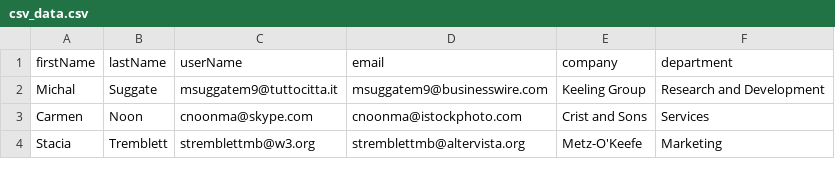
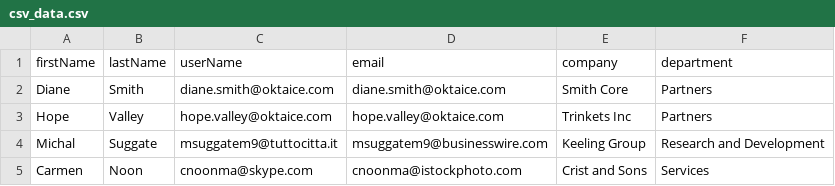
Before and after one commit to OktaEdu/es-delivery-user-migration, a CSV file: csv/csv_data.csv, drawn as a sheet; only a part is shown; the shorter side is filled out with more unchanged rows.

Commit message:
modify partner csv file

```diff
--- a/csv/csv_data.csv
+++ b/csv/csv_data.csv
@@ -1,2 +1,4 @@
 firstName,lastName,userName,email,company,department
+Diane,Smith,diane.smith@oktaice.com,diane.smith@oktaice.com,Smith Core,Partners
+Hope,Valley,hope.valley@oktaice.com,hope.valley@oktaice.com,Trinkets Inc,Partners
 Michal,Suggate,msuggatem9@tuttocitta.it,msuggatem9@businesswire.com,Keeling Group,Research and Development
```
